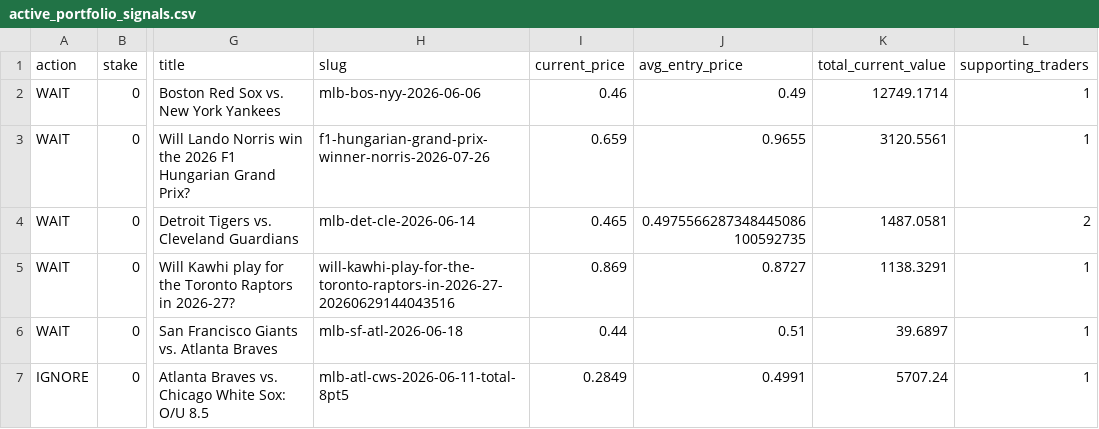
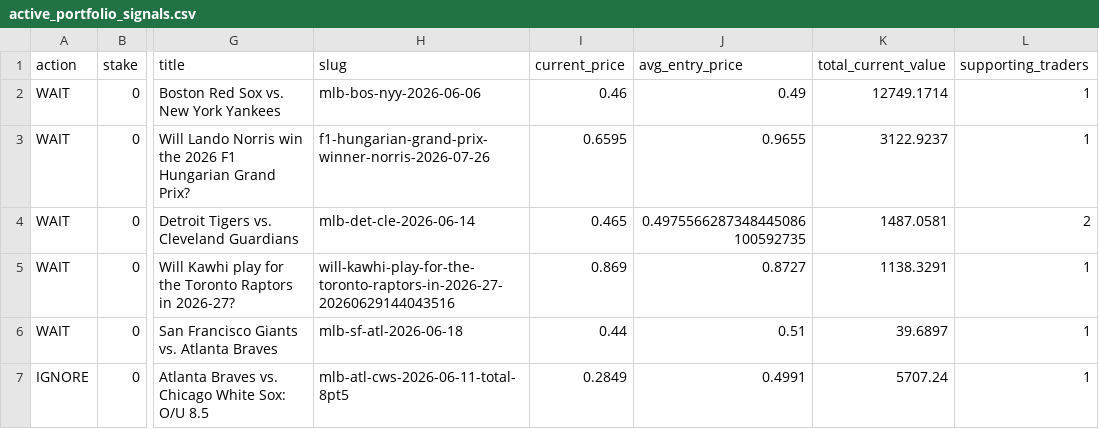
Before and after one commit to giuseppemineo685-beep/atlantis-polymarket-screening, a CSV file: outputs/active_portfolio_signals.csv, drawn as a sheet; only a part is shown, gaps mark what is left out; the diff names each change by its address in the sheet, - before the commit and + after, or states it on an @@ line.

```diff
--- a/outputs/active_portfolio_signals.csv
+++ b/outputs/active_portfolio_signals.csv
-I3 (current_price): 0.659
+I3 (current_price): 0.6595
-K3 (total_current_value): 3120.5561
+K3 (total_current_value): 3122.9237
```
Also changed, not shown: 1 other file.
